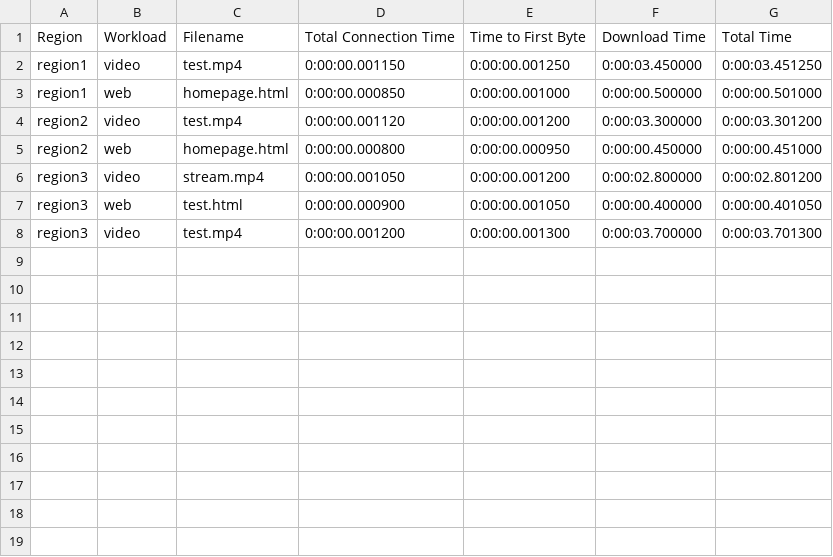
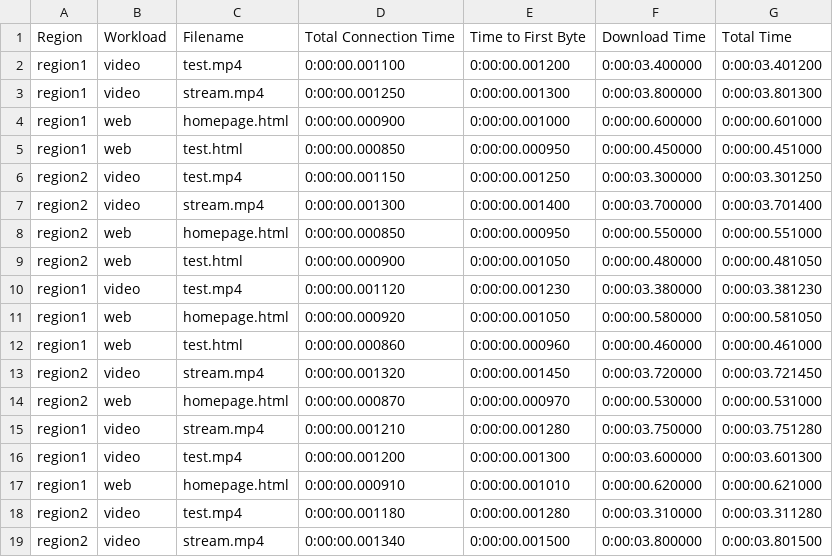
Before and after one commit to Dharmik1710/Networks---Analyzing-QUIC-protocol, a CSV file: stats/assets/csvs/quic_data_log.csv, drawn as a sheet; only a part is shown; the diff covers the shown part only.

Commit message:
Graphs seemm to be working across region and across file names

```diff
--- a/stats/assets/csvs/quic_data_log.csv
+++ b/stats/assets/csvs/quic_data_log.csv
@@ -1,8 +1,19 @@
 Region,Workload,Filename,Total Connection Time,Time to First Byte,Download Time,Total Time
-region1,video,test.mp4,0:00:00.001150,0:00:00.001250,0:00:03.450000,0:00:03.451250
-region1,web,homepage.html,0:00:00.000850,0:00:00.001000,0:00:00.500000,0:00:00.501000
-region2,video,test.mp4,0:00:00.001120,0:00:00.001200,0:00:03.300000,0:00:03.301200
-region2,web,homepage.html,0:00:00.000800,0:00:00.000950,0:00:00.450000,0:00:00.451000
-region3,video,stream.mp4,0:00:00.001050,0:00:00.001200,0:00:02.800000,0:00:02.801200
-region3,web,test.html,0:00:00.000900,0:00:00.001050,0:00:00.400000,0:00:00.401050
-region3,video,test.mp4,0:00:00.001200,0:00:00.001300,0:00:03.700000,0:00:03.701300
+region1,video,test.mp4,0:00:00.001100,0:00:00.001200,0:00:03.400000,0:00:03.401200
+region1,video,stream.mp4,0:00:00.001250,0:00:00.001300,0:00:03.800000,0:00:03.801300
+region1,web,homepage.html,0:00:00.000900,0:00:00.001000,0:00:00.600000,0:00:00.601000
+region1,web,test.html,0:00:00.000850,0:00:00.000950,0:00:00.450000,0:00:00.451000
+region2,video,test.mp4,0:00:00.001150,0:00:00.001250,0:00:03.300000,0:00:03.301250
+region2,video,stream.mp4,0:00:00.001300,0:00:00.001400,0:00:03.700000,0:00:03.701400
+region2,web,homepage.html,0:00:00.000850,0:00:00.000950,0:00:00.550000,0:00:00.551000
+region2,web,test.html,0:00:00.000900,0:00:00.001050,0:00:00.480000,0:00:00.481050
+region1,video,test.mp4,0:00:00.001120,0:00:00.001230,0:00:03.380000,0:00:03.381230
+region1,web,homepage.html,0:00:00.000920,0:00:00.001050,0:00:00.580000,0:00:00.581050
+region1,web,test.html,0:00:00.000860,0:00:00.000960,0:00:00.460000,0:00:00.461000
+region2,video,stream.mp4,0:00:00.001320,0:00:00.001450,0:00:03.720000,0:00:03.721450
+region2,web,homepage.html,0:00:00.000870,0:00:00.000970,0:00:00.530000,0:00:00.531000
+region1,video,stream.mp4,0:00:00.001210,0:00:00.001280,0:00:03.750000,0:00:03.751280
+region1,video,test.mp4,0:00:00.001200,0:00:00.001300,0:00:03.600000,0:00:03.601300
+region1,web,homepage.html,0:00:00.000910,0:00:00.001010,0:00:00.620000,0:00:00.621000
+region2,video,test.mp4,0:00:00.001180,0:00:00.001280,0:00:03.310000,0:00:03.311280
+region2,video,stream.mp4,0:00:00.001340,0:00:00.001500,0:00:03.800000,0:00:03.801500
```
Also changed, not shown: 8 added rows elsewhere in this file, stats/assets/csvs/tcp_data_log.csv, 1 other file.
